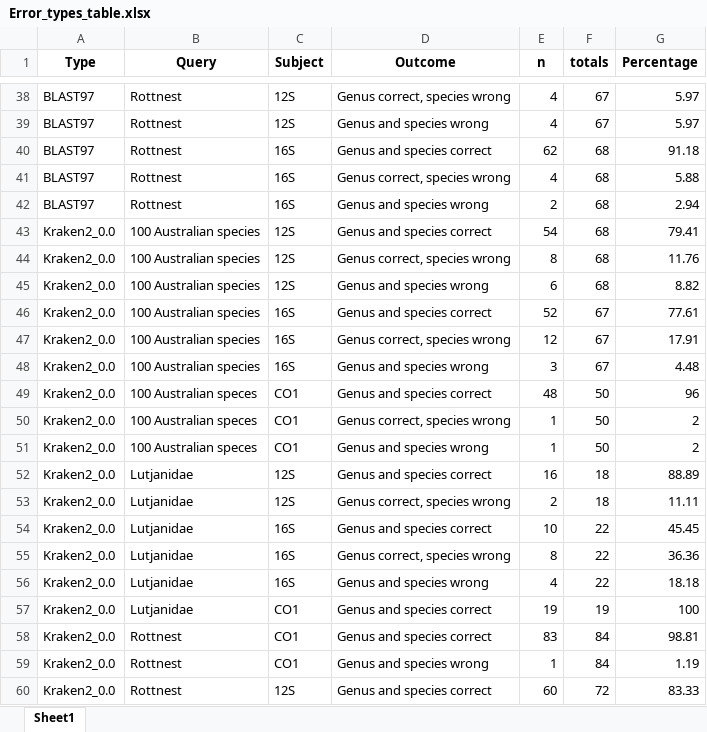
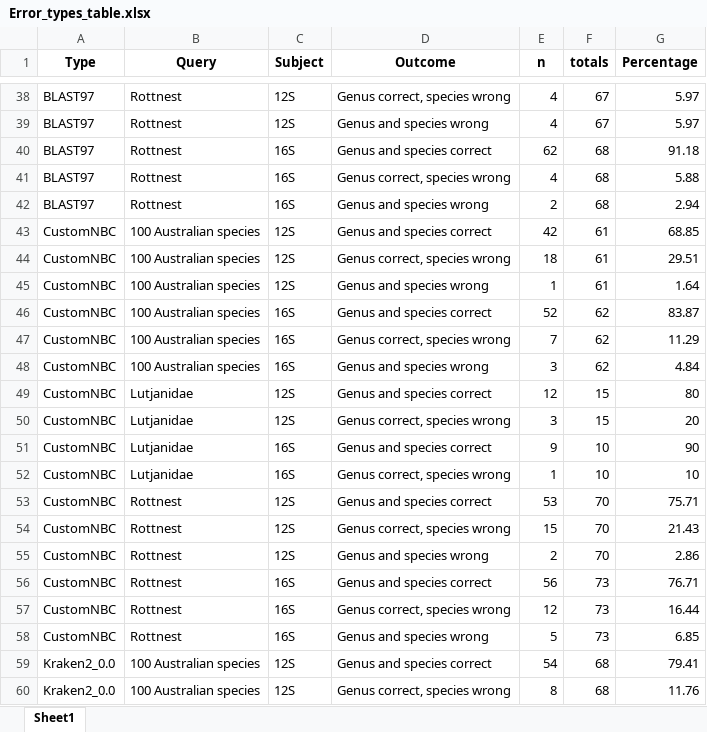
Before and after one commit to Computational-Biology-OceanOmics/OceanOmics-classifier-comparison, an Excel workbook: results/tables/Error_types_table.xlsx, sheet Sheet1, drawn as a sheet; only a part is shown, gaps mark what is left out; the shorter side is filled out with more unchanged rows; values as stored, in another font and other column widths than the file's, no borders; the diff covers the shown part only; the diff names each change by its address in the sheet, - before the commit and + after, or states it on an @@ line.

```diff
--- a/results/tables/Error_types_table.xlsx (sheet Sheet1)
+++ b/results/tables/Error_types_table.xlsx (sheet Sheet1)
+row 43: CustomNBC | 100 Australian species | 12S | Genus and species correct | 42 | 61 | 68.85
+row 44: CustomNBC | 100 Australian species | 12S | Genus correct, species wrong | 18 | 61 | 29.51
+row 45: CustomNBC | 100 Australian species | 12S | Genus and species wrong | 1 | 61 | 1.64
+row 46: CustomNBC | 100 Australian species | 16S | Genus and species correct | 52 | 62 | 83.87
+row 47: CustomNBC | 100 Australian species | 16S | Genus correct, species wrong | 7 | 62 | 11.29
+row 48: CustomNBC | 100 Australian species | 16S | Genus and species wrong | 3 | 62 | 4.84
+row 49: CustomNBC | Lutjanidae | 12S | Genus and species correct | 12 | 15 | 80
+row 50: CustomNBC | Lutjanidae | 12S | Genus correct, species wrong | 3 | 15 | 20
+row 51: CustomNBC | Lutjanidae | 16S | Genus and species correct | 9 | 10 | 90
+row 52: CustomNBC | Lutjanidae | 16S | Genus correct, species wrong | 1 | 10 | 10
+row 53: CustomNBC | Rottnest | 12S | Genus and species correct | 53 | 70 | 75.71
+row 54: CustomNBC | Rottnest | 12S | Genus correct, species wrong | 15 | 70 | 21.43
+row 55: CustomNBC | Rottnest | 12S | Genus and species wrong | 2 | 70 | 2.86
+row 56: CustomNBC | Rottnest | 16S | Genus and species correct | 56 | 73 | 76.71
+row 57: CustomNBC | Rottnest | 16S | Genus correct, species wrong | 12 | 73 | 16.44
+row 58: CustomNBC | Rottnest | 16S | Genus and species wrong | 5 | 73 | 6.85
```
Also changed, not shown: 16 removed rows elsewhere in this sheet, results/tables/All_F1_tables.xlsx, results/tables/Counted_correctness.xlsx, 20 other files.
